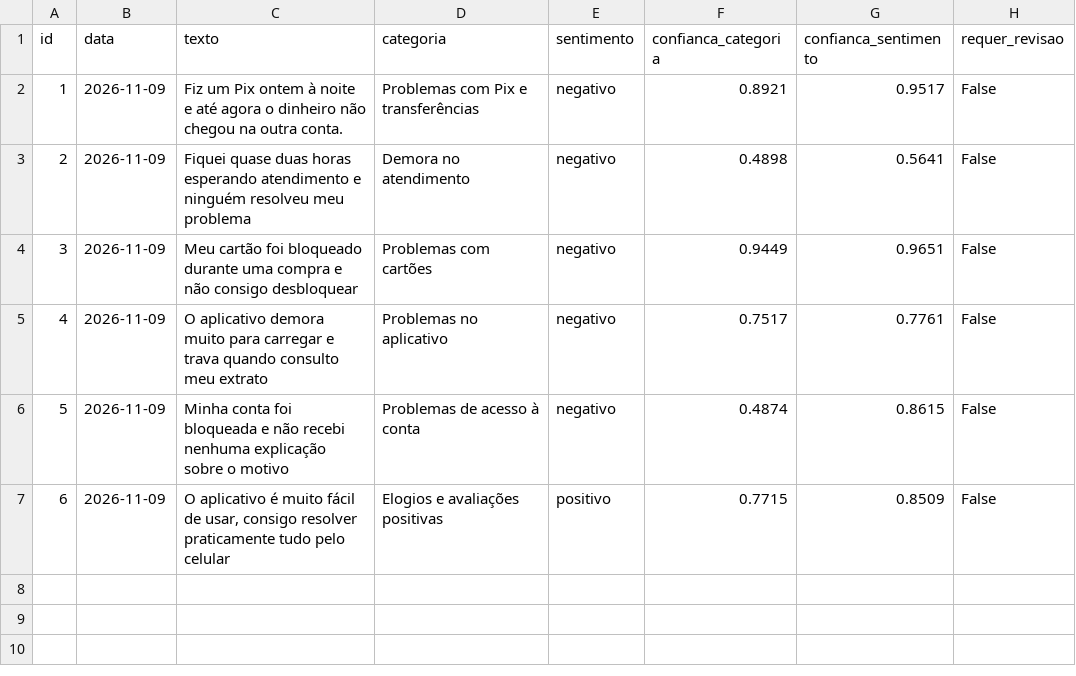
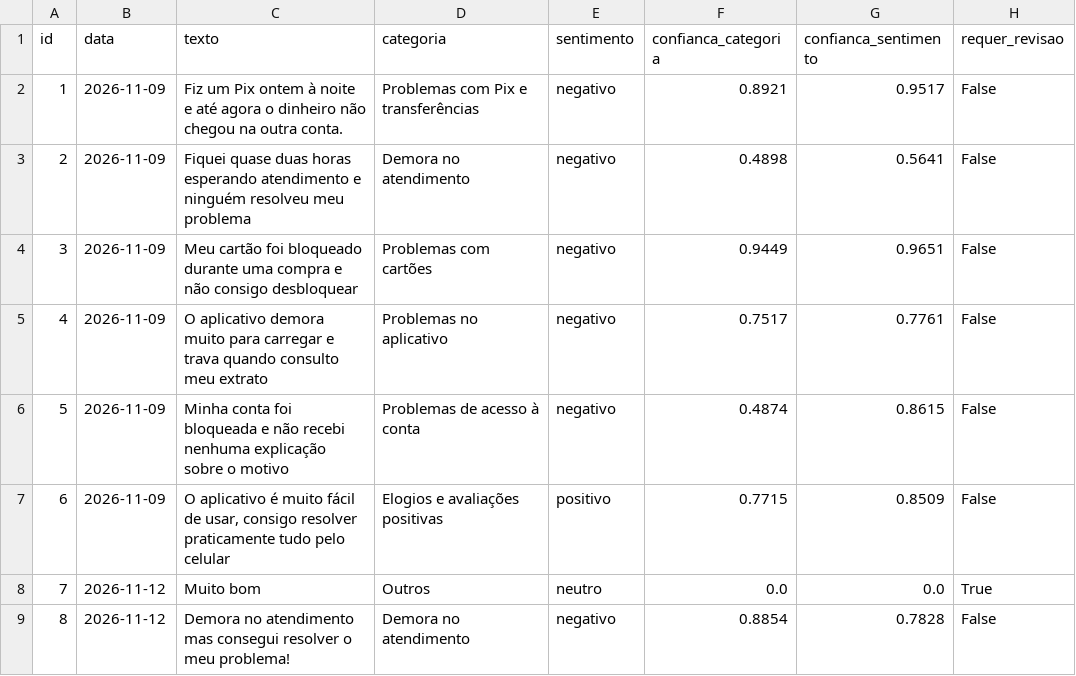
Before and after one commit to lucasgomesdutra/innova, a CSV file: data/processed/avaliacoes_reais.csv, drawn as a sheet; the diff names each change by its address in the sheet, - before the commit and + after, or states it on an @@ line.

```diff
--- a/data/processed/avaliacoes_reais.csv
+++ b/data/processed/avaliacoes_reais.csv
+row 8: 7 | 2026-11-12 | Muito bom | Outros | neutro | 0.0 | 0.0 | True
+row 9: 8 | 2026-11-12 | Demora no atendimento mas consegui resolver o meu problema! | Demora no atendimento | negativo | 0.8854 | 0.7828 | False
```
Also changed, not shown: 7 other files.
